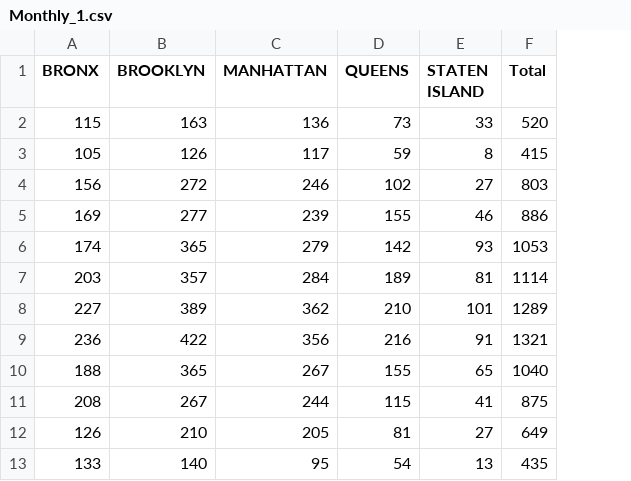
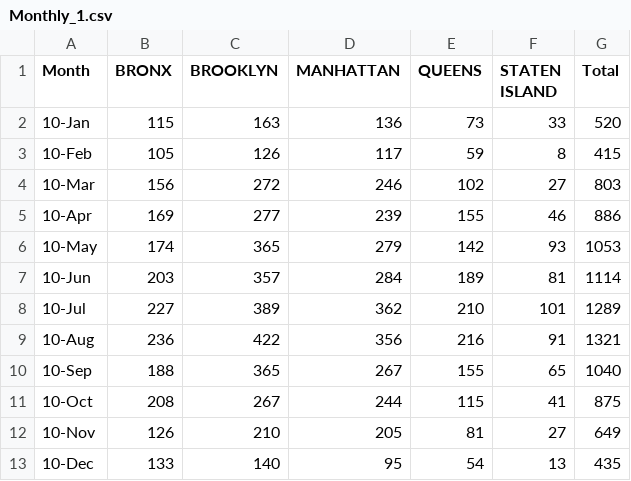
Before and after one commit to Woonyung/RatSightings, a CSV file: PieChart_borough/data/Monthly_1.csv, drawn as a sheet; only a part is shown; the diff names each change by its address in the sheet, - before the commit and + after, or states it on an @@ line.

Commit message:
added months label

```diff
--- a/PieChart_borough/data/Monthly_1.csv
+++ b/PieChart_borough/data/Monthly_1.csv
+column A (Month), rows 2-13: 10-Jan | 10-Feb | 10-Mar | 10-Apr | 10-May | 10-Jun | 10-Jul | 10-Aug | 10-Sep | 10-Oct | 10-Nov | 10-Dec
```
Also changed, not shown: 4 other files.
